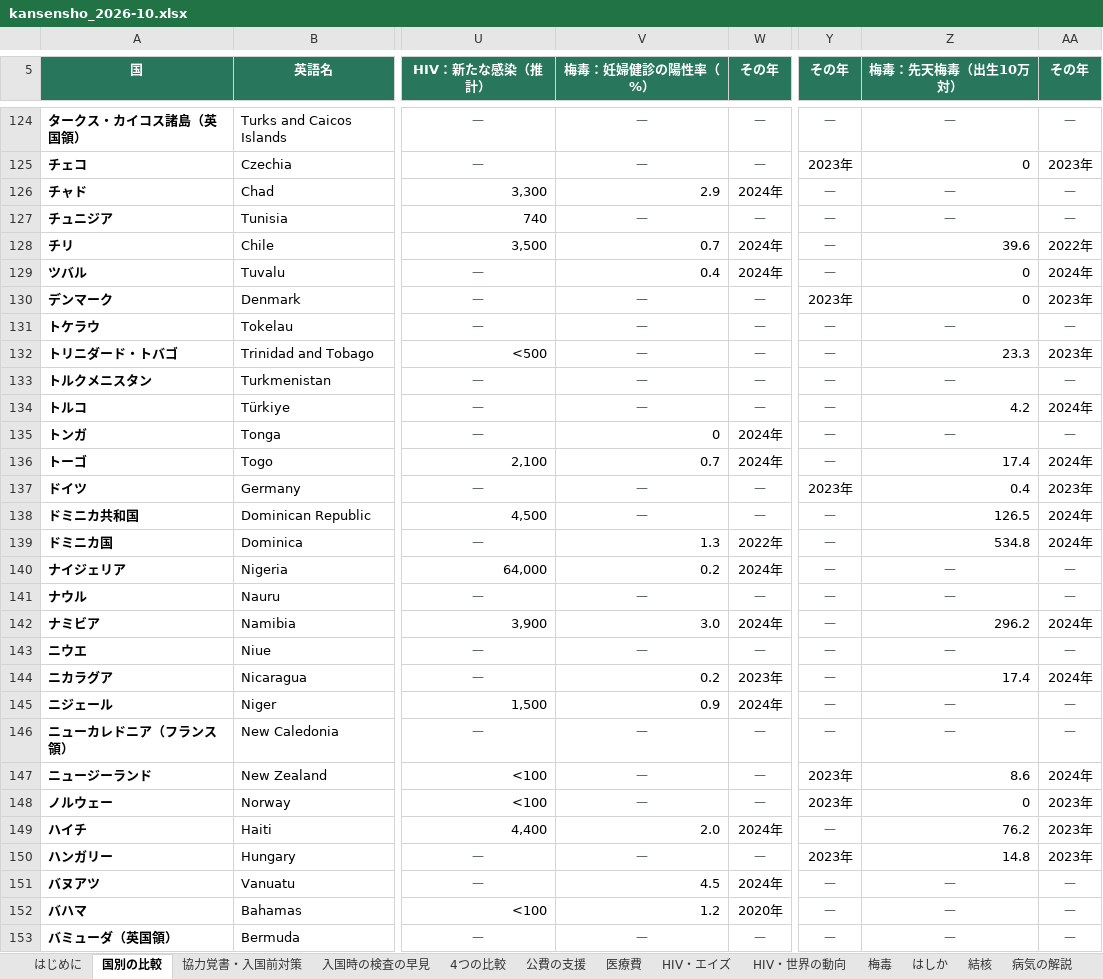
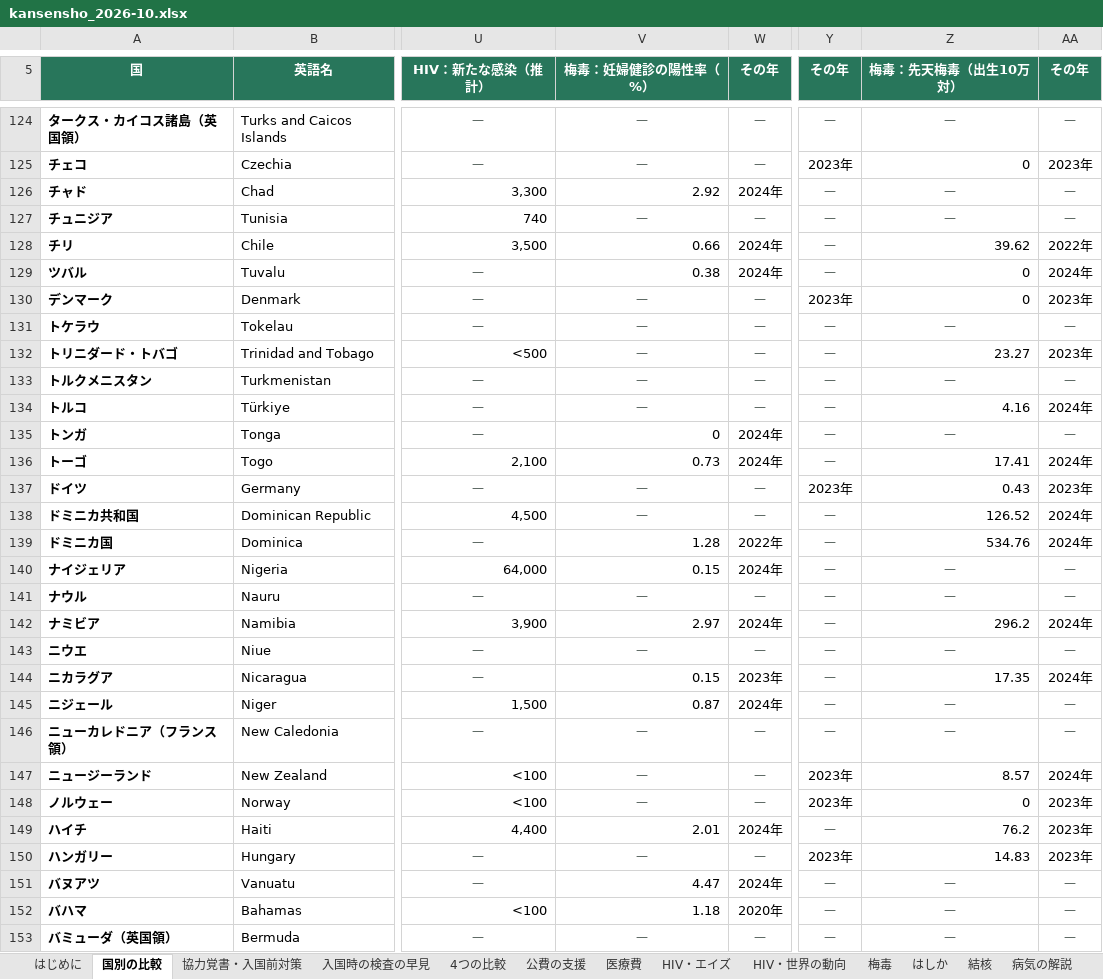
Before and after one commit to Yumaki5555/kansensho, an Excel workbook: docs/kansensho_2026-10.xlsx, sheet 国別の比較, drawn as a sheet; only a part is shown, gaps mark what is left out; values as stored, in another font and other column widths than the file's, no borders; the diff covers the shown part only; the diff names each change by its address in the sheet, - before the commit and + after, or states it on an @@ line.

```diff
--- a/docs/kansensho_2026-10.xlsx (sheet 国別の比較)
+++ b/docs/kansensho_2026-10.xlsx (sheet 国別の比較)
-V126 (梅毒：妊婦健診の陽性率（%）): 2.9
+V126 (梅毒：妊婦健診の陽性率（%）): 2.92
-V128 (梅毒：妊婦健診の陽性率（%）): 0.7
+V128 (梅毒：妊婦健診の陽性率（%）): 0.66
-Z128 (梅毒：先天梅毒（出生10万対）): 39.6
+Z128 (梅毒：先天梅毒（出生10万対）): 39.62
-V129 (梅毒：妊婦健診の陽性率（%）): 0.4
+V129 (梅毒：妊婦健診の陽性率（%）): 0.38
-Z132 (梅毒：先天梅毒（出生10万対）): 23.3
+Z132 (梅毒：先天梅毒（出生10万対）): 23.27
-Z134 (梅毒：先天梅毒（出生10万対）): 4.2
+Z134 (梅毒：先天梅毒（出生10万対）): 4.16
-V136 (梅毒：妊婦健診の陽性率（%）): 0.7
+V136 (梅毒：妊婦健診の陽性率（%）): 0.73
-Z136 (梅毒：先天梅毒（出生10万対）): 17.4
+Z136 (梅毒：先天梅毒（出生10万対）): 17.41
-Z137 (梅毒：先天梅毒（出生10万対）): 0.4
+Z137 (梅毒：先天梅毒（出生10万対）): 0.43
-Z138 (梅毒：先天梅毒（出生10万対）): 126.5
+Z138 (梅毒：先天梅毒（出生10万対）): 126.52
-V139 (梅毒：妊婦健診の陽性率（%）): 1.3
+V139 (梅毒：妊婦健診の陽性率（%）): 1.28
-Z139 (梅毒：先天梅毒（出生10万対）): 534.8
+Z139 (梅毒：先天梅毒（出生10万対）): 534.76
-V140 (梅毒：妊婦健診の陽性率（%）): 0.2
+V140 (梅毒：妊婦健診の陽性率（%）): 0.15
-V142 (梅毒：妊婦健診の陽性率（%）): 3.0
+V142 (梅毒：妊婦健診の陽性率（%）): 2.97
-V144 (梅毒：妊婦健診の陽性率（%）): 0.2
+V144 (梅毒：妊婦健診の陽性率（%）): 0.15
-Z144 (梅毒：先天梅毒（出生10万対）): 17.4
+Z144 (梅毒：先天梅毒（出生10万対）): 17.35
-V145 (梅毒：妊婦健診の陽性率（%）): 0.9
+V145 (梅毒：妊婦健診の陽性率（%）): 0.87
-Z147 (梅毒：先天梅毒（出生10万対）): 8.6
+Z147 (梅毒：先天梅毒（出生10万対）): 8.57
-V149 (梅毒：妊婦健診の陽性率（%）): 2.0
+V149 (梅毒：妊婦健診の陽性率（%）): 2.01
-Z150 (梅毒：先天梅毒（出生10万対）): 14.8
+Z150 (梅毒：先天梅毒（出生10万対）): 14.83
-V151 (梅毒：妊婦健診の陽性率（%）): 4.5
+V151 (梅毒：妊婦健診の陽性率（%）): 4.47
-V152 (梅毒：妊婦健診の陽性率（%）): 1.2
+V152 (梅毒：妊婦健診の陽性率（%）): 1.18
```
Also changed, not shown: 129 edited cells elsewhere in this sheet, 8 other files.
